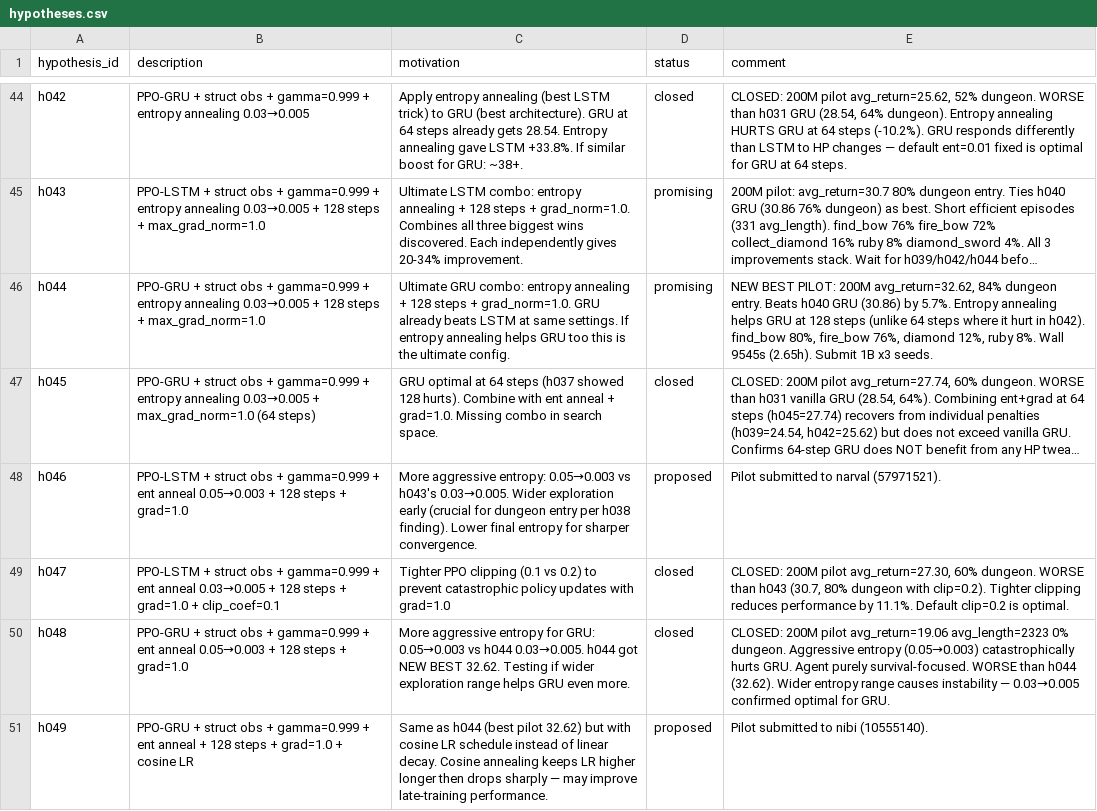
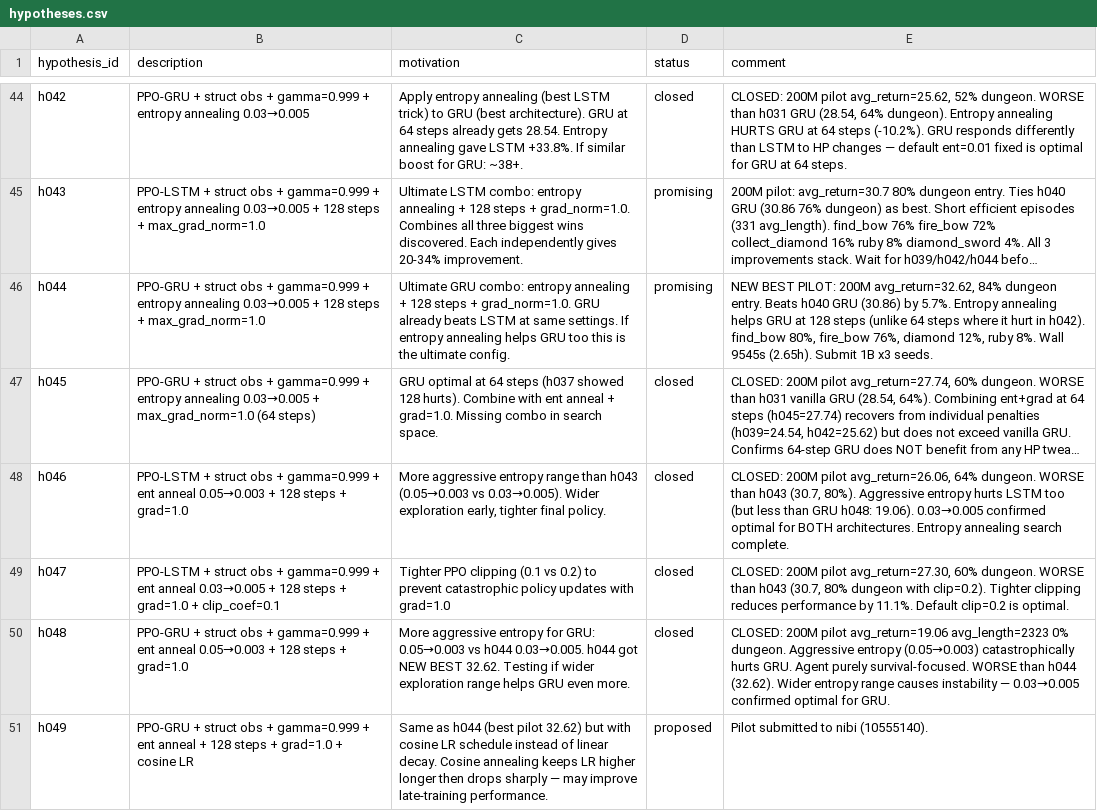
Before and after one commit to roger-creus/auto-craftax, a CSV file: results/hypotheses.csv, drawn as a sheet; only a part is shown, gaps mark what is left out; long unchanged cells end in …; the diff names each change by its address in the sheet, - before the commit and + after, or states it on an @@ line.

```diff
--- a/results/hypotheses.csv
+++ b/results/hypotheses.csv
-C48 (motivation): More aggressive entropy: 0.05→0.003 vs h043's 0.03→0.005. Wider exploration early (crucial for dungeon entry per h038 finding). Lower final entropy for sharper convergence.
+C48 (motivation): More aggressive entropy range than h043 (0.05→0.003 vs 0.03→0.005). Wider exploration early, tighter final policy.
-D48 (status): proposed
+D48 (status): closed
-E48 (comment): Pilot submitted to narval (57971521).
+E48 (comment): CLOSED: 200M pilot avg_return=26.06, 64% dungeon. WORSE than h043 (30.7, 80%). Aggressive entropy hurts LSTM too (but less than GRU h048: 19.06). 0.03→0.005 confirmed optimal for BOTH architectures. Entropy annealing search complete.
```
Also changed, not shown: results/experiments.csv, 5 other files.
